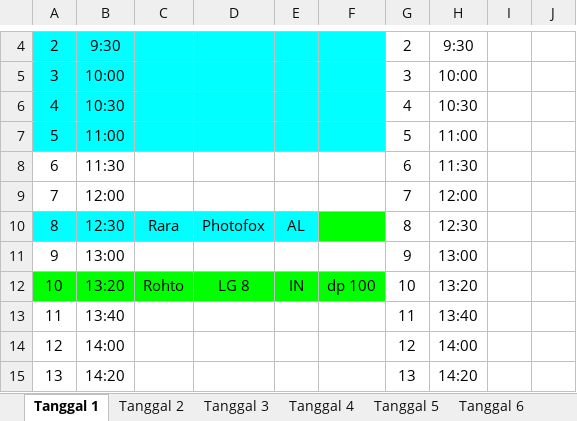
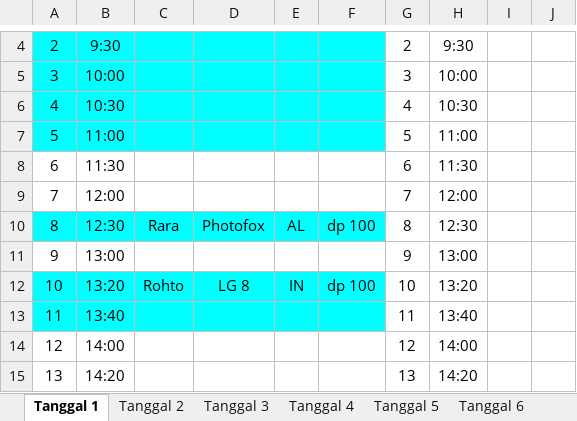
Before and after one commit to whynunuu/FoxeStudio, an Excel workbook: file2_okt.xlsx, sheet Tanggal 1, drawn as a sheet; only a part is shown, gaps mark what is left out; values as stored, in another font and other column widths than the file's, no borders; charts and pictures not drawn; the diff names each change by its address in the sheet, - before the commit and + after, or states it on an @@ line.

```diff
--- a/file2_okt.xlsx (sheet Tanggal 1)
+++ b/file2_okt.xlsx (sheet Tanggal 1)
-F10: (empty)
+F10: dp 100
-F10 fill: #00FF00
+F10 fill: #00FFFF
-A12:F12 fill: #00FF00
+A12:F12 fill: #00FFFF
-A13:F13 fill: none
+A13:F13 fill: #00FFFF
```
Also changed, not shown: file1_okt.xlsm, file2.xlsx, 4 other files.
